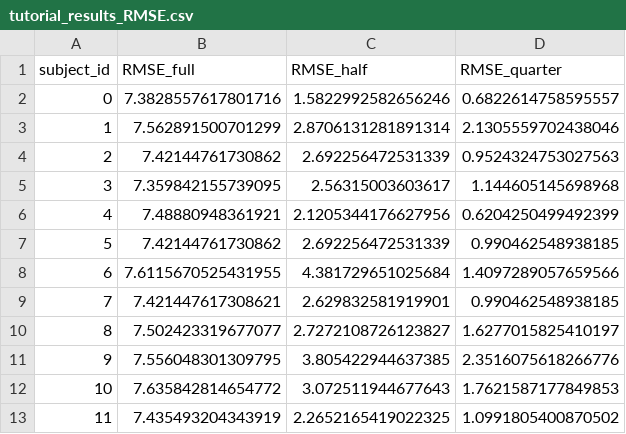
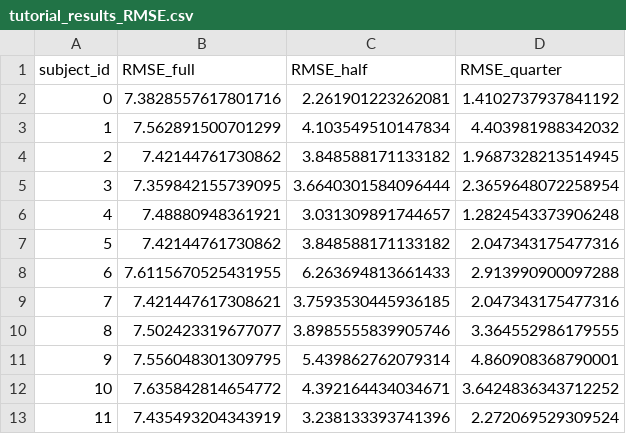
Before and after one commit to bamboojfc/SSVEP-nonLinearRegression, a CSV file: tutorial_results_RMSE.csv, drawn as a sheet.

```diff
--- a/tutorial_results_RMSE.csv
+++ b/tutorial_results_RMSE.csv
@@ -1,13 +1,13 @@
 subject_id,RMSE_full,RMSE_half,RMSE_quarter
-0,7.3828557617801716,1.5822992582656246,0.6822614758595557
-1,7.562891500701299,2.8706131281891314,2.1305559702438046
-2,7.42144761730862,2.692256472531339,0.9524324753027563
-3,7.359842155739095,2.56315003603617,1.144605145698968
-4,7.48880948361921,2.1205344176627956,0.6204250499492399
-5,7.42144761730862,2.692256472531339,0.990462548938185
-6,7.6115670525431955,4.381729651025684,1.4097289057659566
-7,7.421447617308621,2.629832581919901,0.990462548938185
-8,7.502423319677077,2.7272108726123827,1.6277015825410197
-9,7.556048301309795,3.805422944637385,2.3516075618266776
-10,7.635842814654772,3.072511944677643,1.7621587177849853
-11,7.435493204343919,2.2652165419022325,1.0991805400870502
+0,7.3828557617801716,2.261901223262081,1.4102737937841192
+1,7.562891500701299,4.103549510147834,4.403981988342032
+2,7.42144761730862,3.848588171133182,1.9687328213514945
+3,7.359842155739095,3.6640301584096444,2.3659648072258954
+4,7.48880948361921,3.031309891744657,1.2824543373906248
+5,7.42144761730862,3.848588171133182,2.047343175477316
+6,7.6115670525431955,6.263694813661433,2.913990900097288
+7,7.421447617308621,3.7593530445936185,2.047343175477316
+8,7.502423319677077,3.8985555839905746,3.364552986179555
+9,7.556048301309795,5.439862762079314,4.860908368790001
+10,7.635842814654772,4.392164434034671,3.6424836343712252
+11,7.435493204343919,3.238133393741396,2.272069529309524
```
Also changed, not shown: my_results_RMSE.csv, 2 other files.
